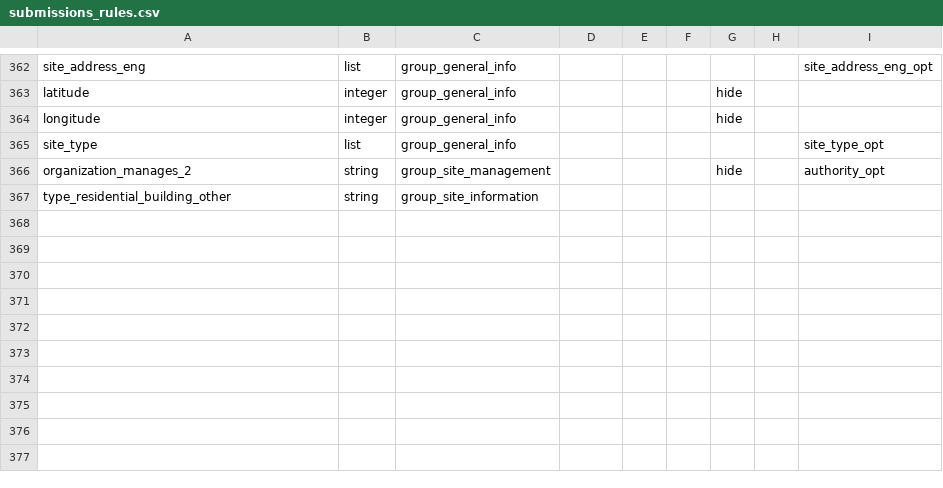
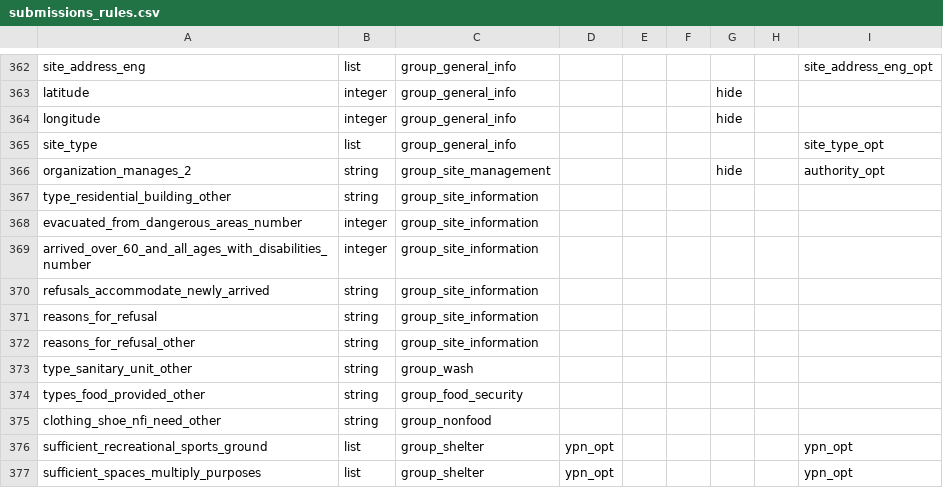
Before and after one commit to GDS-ODSSS/opsmaps, a CSV file: ukraine_test/FDF_R14/submissions_rules.csv, drawn as a sheet; only a part is shown, gaps mark what is left out.

```diff
--- a/ukraine_test/FDF_R14/submissions_rules.csv
+++ b/ukraine_test/FDF_R14/submissions_rules.csv
@@ -367 +367,11 @@ organization_manages_2;string;group_site_management;;;;hide;;authority_opt
 type_residential_building_other;string;group_site_information;;;;;;
+evacuated_from_dangerous_areas_number;integer;group_site_information;;;;;;
+arrived_over_60_and_all_ages_with_disabilities_number;integer;group_site_information;;;;;;
+refusals_accommodate_newly_arrived;string;group_site_information;;;;;;
+reasons_for_refusal;string;group_site_information;;;;;;
+reasons_for_refusal_other;string;group_site_information;;;;;;
+type_sanitary_unit_other;string;group_wash;;;;;;
+types_food_provided_other;string;group_food_security;;;;;;
+clothing_shoe_nfi_need_other;string;group_nonfood;;;;;;
+sufficient_recreational_sports_ground;list;group_shelter;ypn_opt;;;;;ypn_opt
+sufficient_spaces_multiply_purposes;list;group_shelter;ypn_opt;;;;;ypn_opt
```
Also changed, not shown: ukraine_test/FDF_R14/field_labels.csv.
